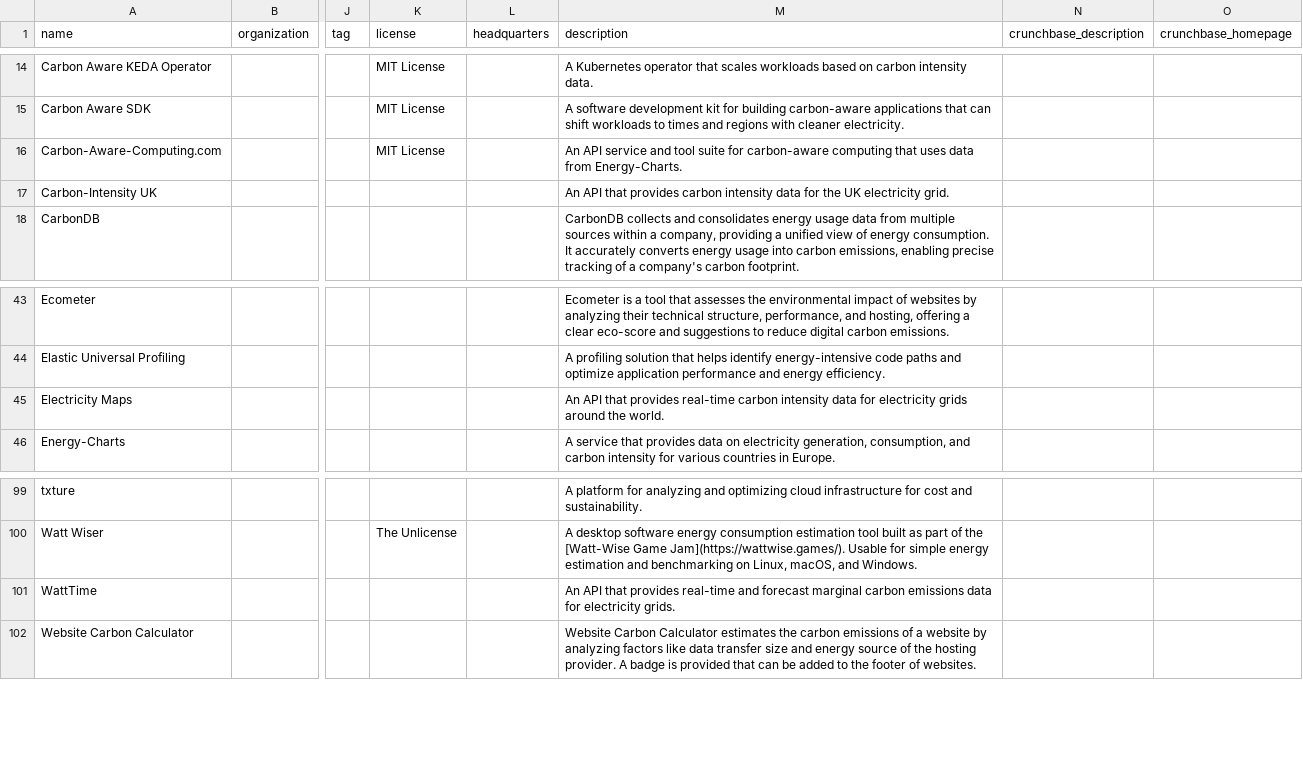
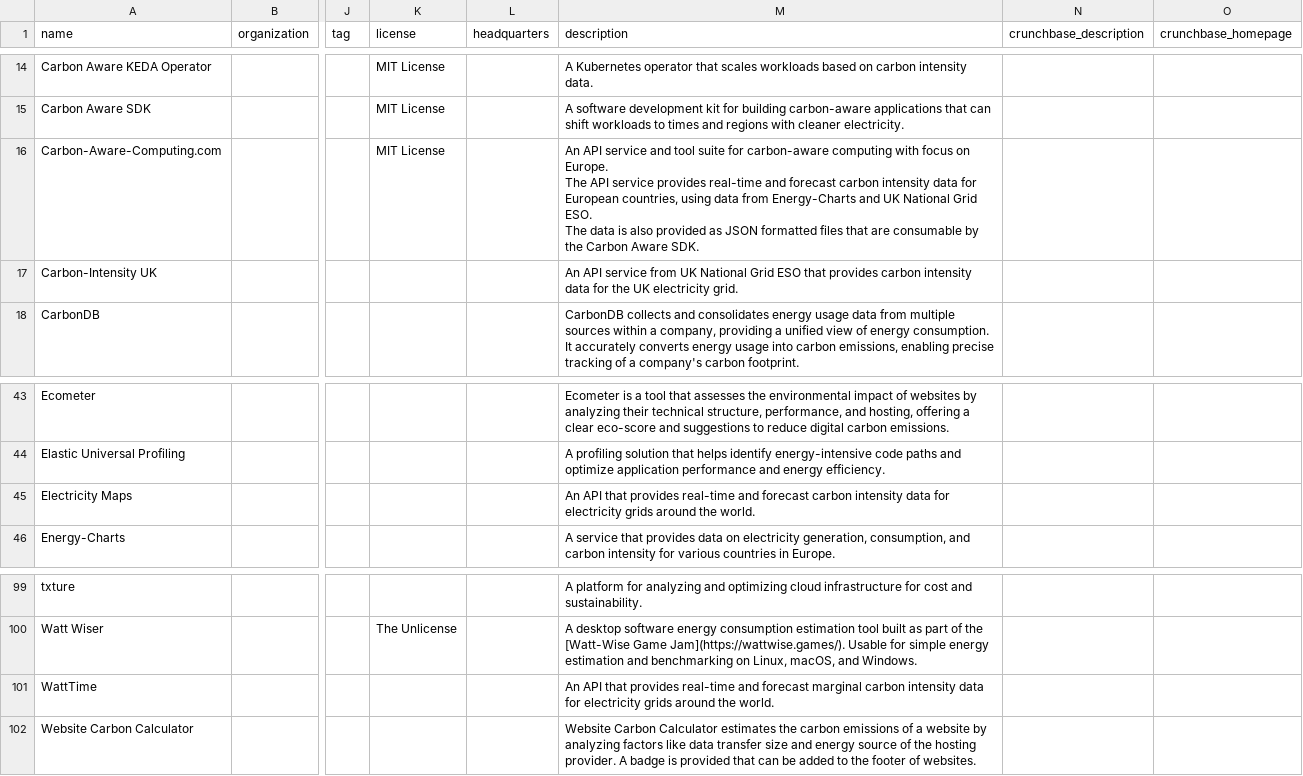
Before and after one commit to bundesverband-green-software/landscape, a CSV file: docs/items.csv, drawn as a sheet; only a part is shown, gaps mark what is left out; ↵ is a line break in a cell; the diff names each change by its address in the sheet, - before the commit and + after, or states it on an @@ line.

```diff
--- a/docs/items.csv
+++ b/docs/items.csv
-M16 (description): …carbon-aware computing that uses data from Energy-Charts.
+M16 (description): …carbon-aware computing with focus on Europe. ↵ The API service provides real-time and forecast carbon intensity data for European countries, using data from Energy-Charts and UK National Grid ESO. ↵ The data is also provided as JSON formatted files that are consumable by the Carbon Aware SDK.
-M17 (description): An API that provides…
+M17 (description): An API service from UK National Grid ESO that provides…
-M45 (description): …provides real-time carbon intensity…
+M45 (description): …provides real-time and forecast carbon intensity…
-M101 (description): …marginal carbon emissions data for electricity grids.
+M101 (description): …marginal carbon intensity data for electricity grids around the world.
```
Also changed, not shown: 24 other files.
